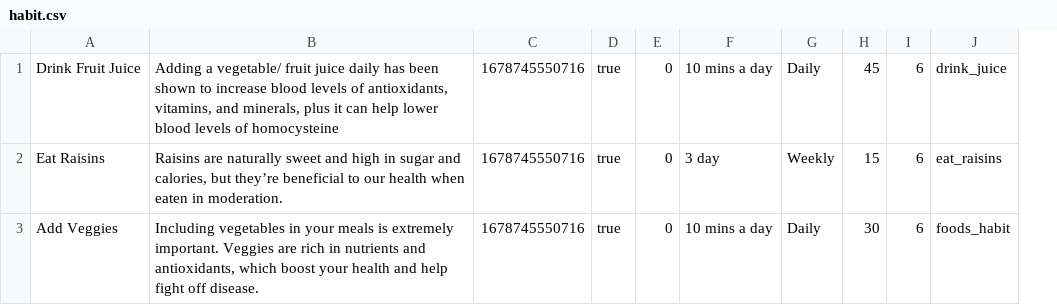
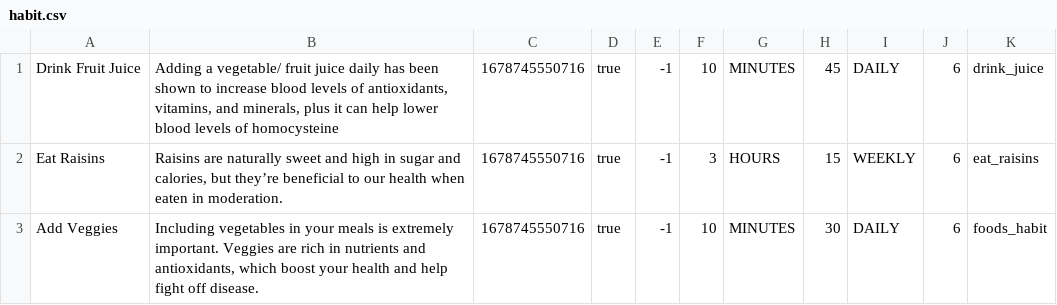
Before and after one commit to stainley/Habit-Tracker, a CSV file: app/src/main/assets/habit.csv, drawn as a sheet; removed rows and columns are numbered as before the commit, all else as after; the diff names each change by its address in the sheet, - before the commit and + after, or states it on an @@ line.

```diff
--- a/app/src/main/assets/habit.csv
+++ b/app/src/main/assets/habit.csv
-column E, rows 1-3: all 0
-column F, rows 1-3: 10 mins a day | 3 day | 10 mins a day
-column G, rows 1-3: Daily | Weekly | Daily
+column E, rows 1-3: all -1
+column F, rows 1-3: 10 | 3 | 10
+column G, rows 1-3: MINUTES | HOURS | MINUTES
+column I, rows 1-3: DAILY | WEEKLY | DAILY
```
Also changed, not shown: 8 other files.
